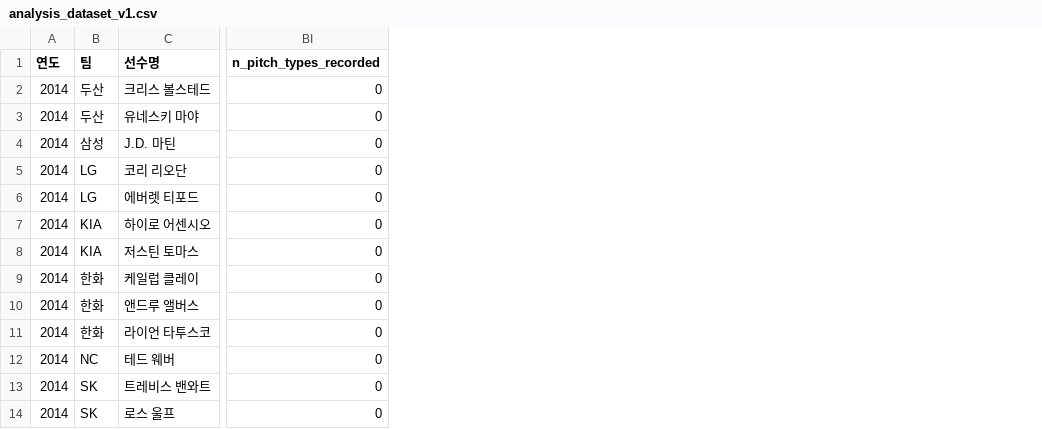
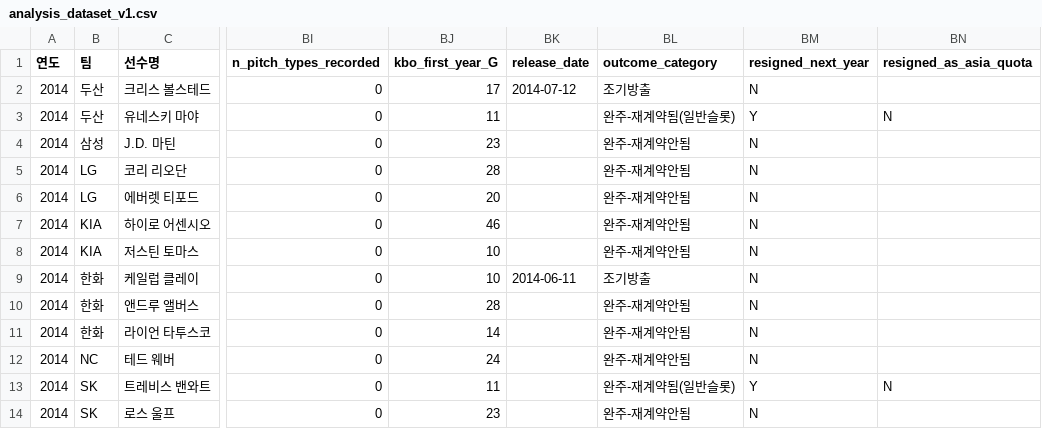
Before and after one commit to dan980918-coder/kbo-pitcher-scouting, a CSV file: data/rosters/analysis_dataset_v1.csv, drawn as a sheet; only a part is shown, gaps mark what is left out; the diff names each change by its address in the sheet, - before the commit and + after, or states it on an @@ line.

```diff
--- a/data/rosters/analysis_dataset_v1.csv
+++ b/data/rosters/analysis_dataset_v1.csv
+column BJ (kbo_first_year_G), rows 2-14: 17 | 11 | 23 | 28 | 20 | 46 | 10 | 10 | 28 | 14 | 24 | 11 | 23
+column BK (release_date), rows 2-9: 2014-07-12 |  |  |  |  |  |  | 2014-06-11
+column BL (outcome_category), rows 2-14: 조기방출 | 완주-재계약됨(일반슬롯) | 완주-재계약안됨 | 완주-재계약안됨 | 완주-재계약안됨 | 완주-재계약안됨 | 완주-재계약안됨 | 조기방출 | 완주-재계약안됨 | 완주-재계약안됨 | 완주-재계약안됨 | 완주-재계약됨(일반슬롯) | 완주-재계약안됨
+column BM (resigned_next_year), rows 2-14: N | Y | N | N | N | N | N | N | N | N | N | Y | N
+column BN (resigned_as_asia_quota), rows 3-13: N |  |  |  |  |  |  |  |  |  | N
```
Also changed, not shown: 9 other files.
